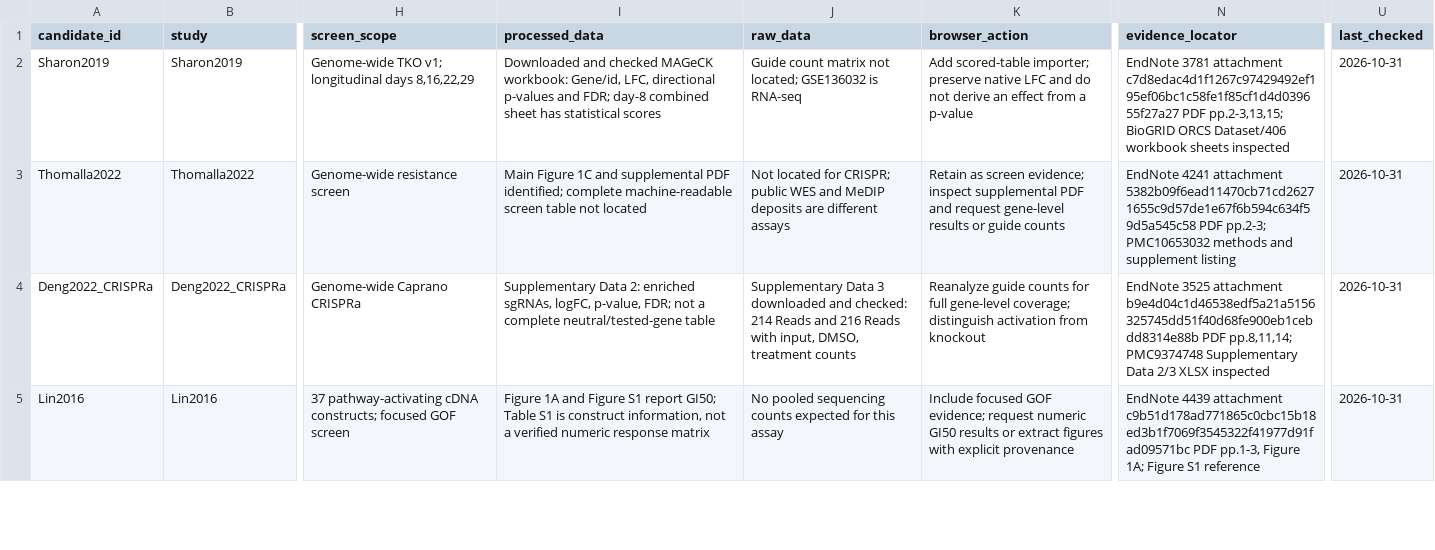
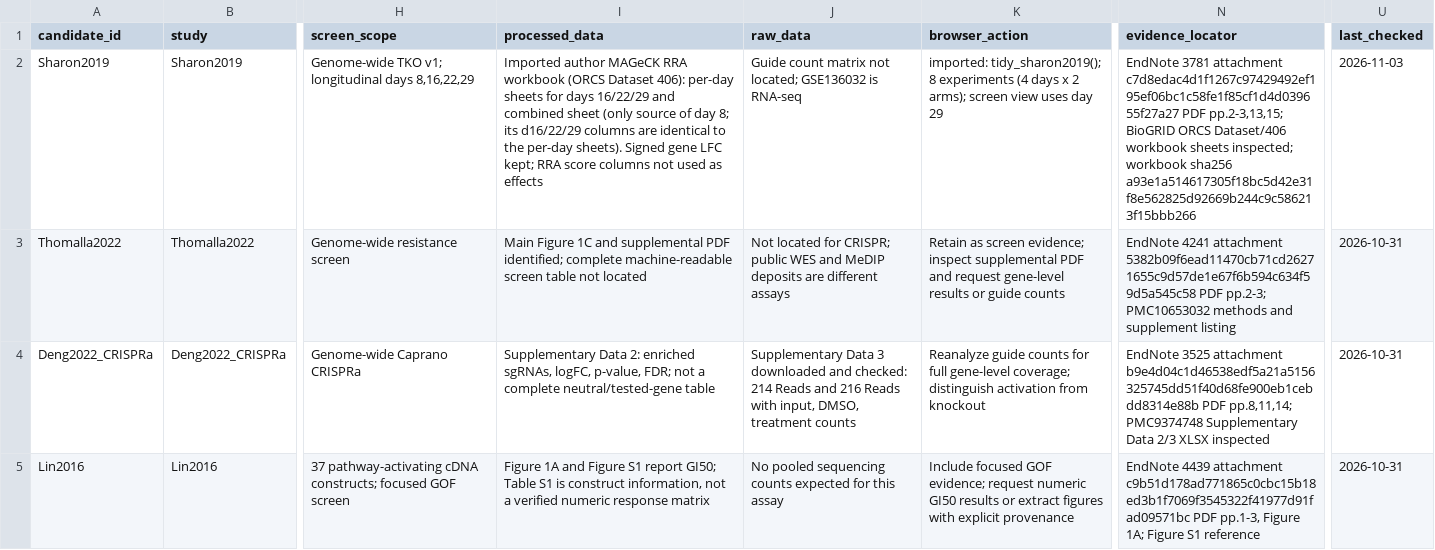
Before and after one commit to bjreisman/crispr-venetoclax-browser, a CSV file: data/metadata/additional_screen_candidates.csv, drawn as a sheet; only a part is shown, gaps mark what is left out; the diff covers the shown part only; the diff names each change by its address in the sheet, - before the commit and + after, or states it on an @@ line.

```diff
--- a/data/metadata/additional_screen_candidates.csv
+++ b/data/metadata/additional_screen_candidates.csv
-I2 (processed_data): Downloaded and checked MAGeCK workbook: Gene/id, LFC, directional p-values and FDR; day-8 combined sheet has statistical scores
+I2 (processed_data): Imported author MAGeCK RRA workbook (ORCS Dataset 406): per-day sheets for days 16/22/29 and combined sheet (only source of day 8; its d16/22/29 columns are identical to the per-day sheets). Signed gene LFC kept; RRA score columns not used as effects
-K2 (browser_action): Add scored-table importer; preserve native LFC and do not derive an effect from a p-value
+K2 (browser_action): imported: tidy_sharon2019(); 8 experiments (4 days x 2 arms); screen view uses day 29
-N2 (evidence_locator): …workbook sheets inspected
+N2 (evidence_locator): …workbook sheets inspected; workbook sha256 a93e1a514617305f18bc5d42e31f8e562825d92669b244c9c586213f15bbb266
-U2 (last_checked): 2026-10-31
+U2 (last_checked): 2026-11-03
```
Also changed, not shown: 22 edited cells elsewhere in this file, data/metadata/cache_manifest.csv, data/metadata/included_screen_inventory.csv, 11 other files.
